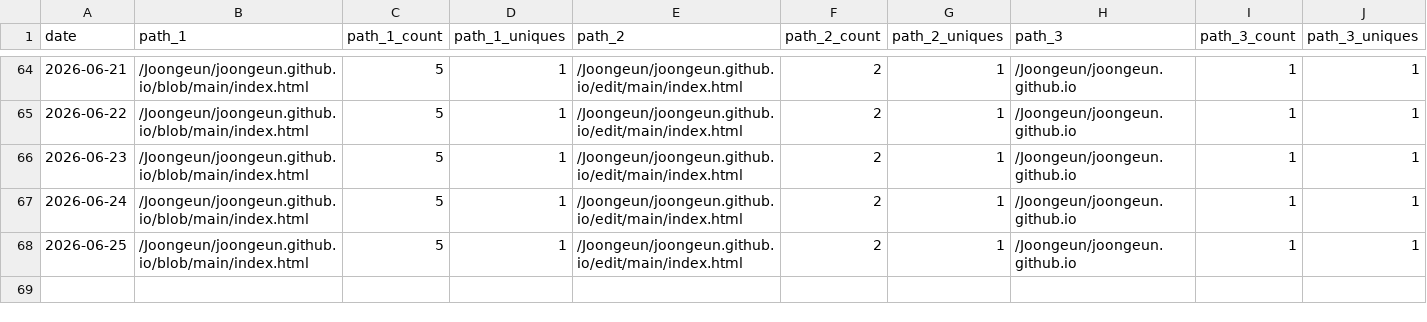
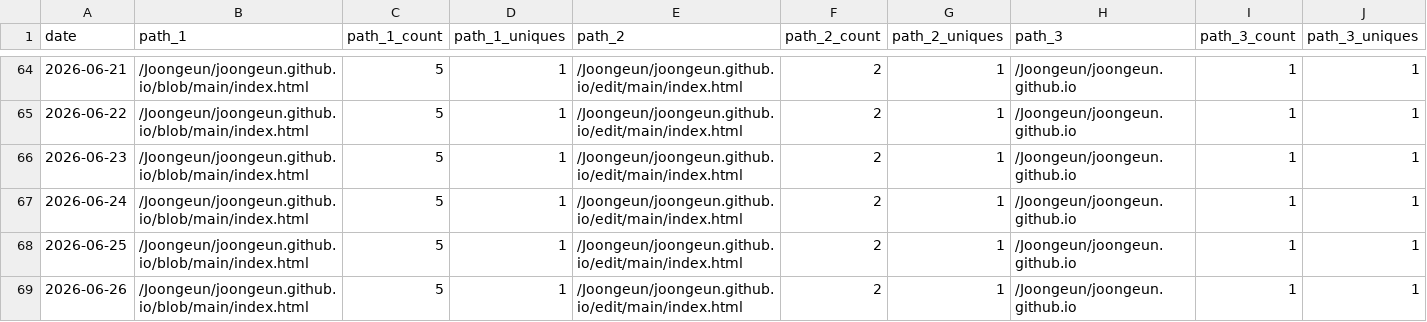
Before and after one commit to Joongeun/Joon_Project_Stats, a CSV file: data/github_paths/joongeun.github.io.csv, drawn as a sheet; only a part is shown, gaps mark what is left out; rows hold the shown columns only; the diff names each change by its address in the sheet, - before the commit and + after, or states it on an @@ line.

Commit message:
data update

```diff
--- a/data/github_paths/joongeun.github.io.csv
+++ b/data/github_paths/joongeun.github.io.csv
+row 69: 2026-06-26 | /Joongeun/joongeun.github.io/blob/main/index.html | 5 | 1 | /Joongeun/joongeun.github.io/edit/main/index.html | 2 | 1 | /Joongeun/joongeun.github.io | 1 | 1
```
Also changed, not shown: data/github_paths/Agrobot.csv, data/github_paths/Home.csv.
